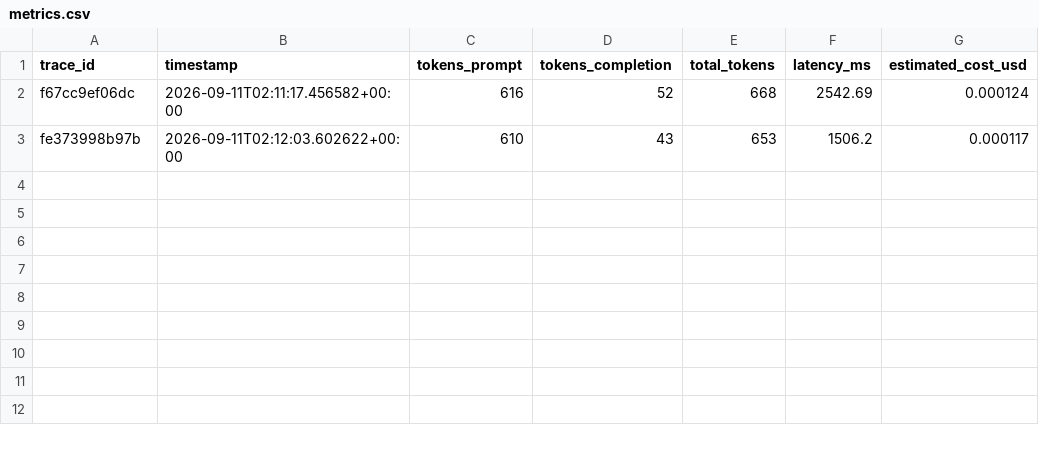
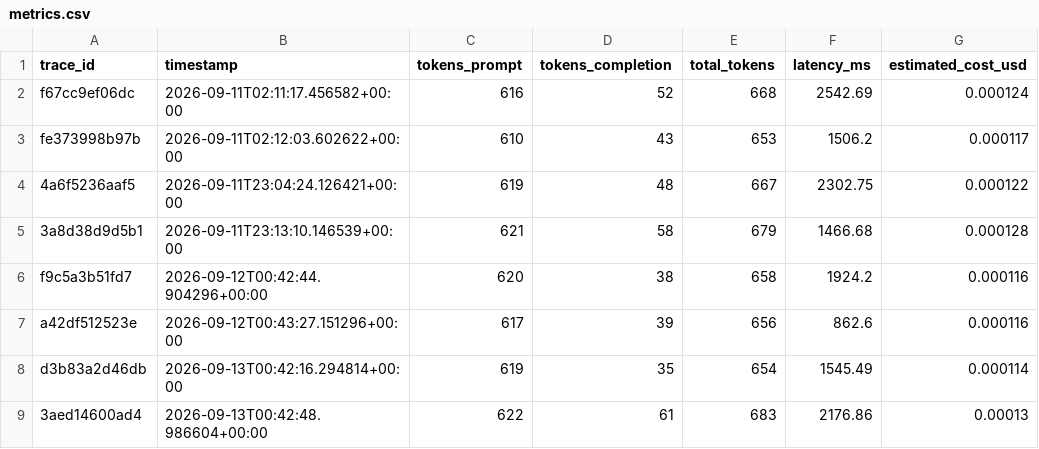
Before and after one commit to JCesarAguilar/llm-ticket-assistant, a CSV file: metrics/metrics.csv, drawn as a sheet; the diff names each change by its address in the sheet, - before the commit and + after, or states it on an @@ line.

Commit message:
docs: documentar modulo de seguridad y actualizar metricas con las corridas finales

```diff
--- a/metrics/metrics.csv
+++ b/metrics/metrics.csv
+row 4: 4a6f5236aaf5 | 2026-09-11T23:04:24.126421+00:00 | 619 | 48 | 667 | 2302.75 | 0.000122
+row 5: 3a8d38d9d5b1 | 2026-09-11T23:13:10.146539+00:00 | 621 | 58 | 679 | 1466.68 | 0.000128
+row 6: f9c5a3b51fd7 | 2026-09-12T00:42:44.904296+00:00 | 620 | 38 | 658 | 1924.2 | 0.000116
+row 7: a42df512523e | 2026-09-12T00:43:27.151296+00:00 | 617 | 39 | 656 | 862.6 | 0.000116
+row 8: d3b83a2d46db | 2026-09-13T00:42:16.294814+00:00 | 619 | 35 | 654 | 1545.49 | 0.000114
+row 9: 3aed14600ad4 | 2026-09-13T00:42:48.986604+00:00 | 622 | 61 | 683 | 2176.86 | 0.00013
```
Also changed, not shown: security/security_log.csv, 2 other files.
